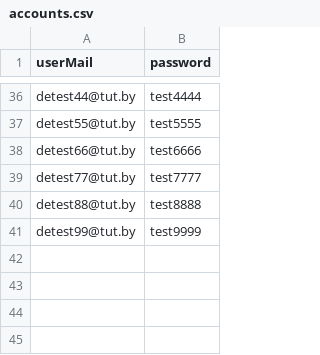
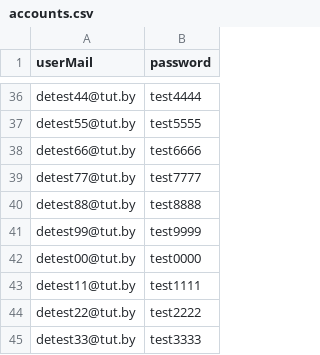
Before and after one commit to sensesnet/Send_email_test, a CSV file: src/logs/accounts.csv, drawn as a sheet; only a part is shown, gaps mark what is left out.

```diff
--- a/src/logs/accounts.csv
+++ b/src/logs/accounts.csv
@@ -41 +41,5 @@ detest88@tut.by,test8888
 detest99@tut.by,test9999
+detest00@tut.by,test0000
+detest11@tut.by,test1111
+detest22@tut.by,test2222
+detest33@tut.by,test3333
```
Also changed, not shown: 14 other files.
